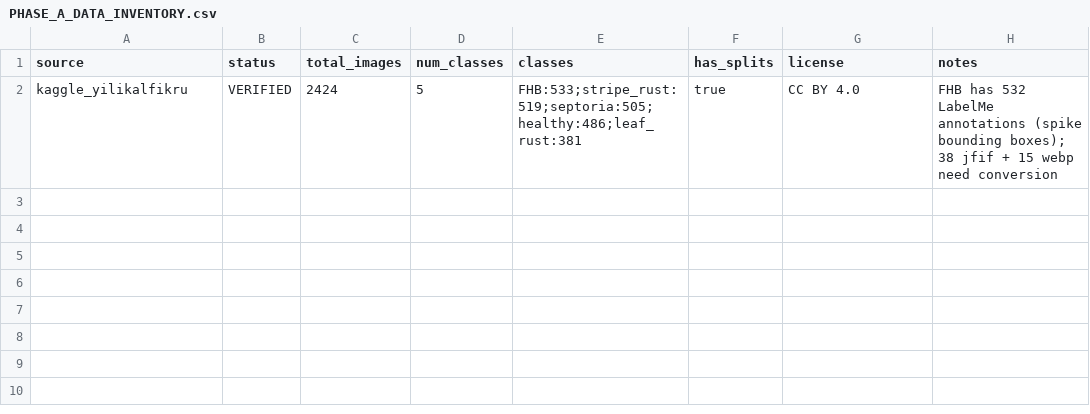
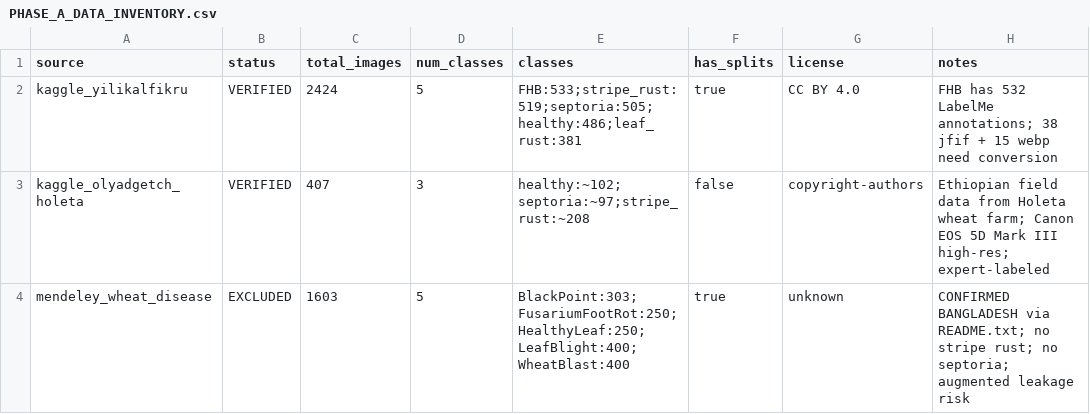
Before and after one commit to FETHUMOHAMMED/AgriMind-Ethiopia, a CSV file: data/verification/PHASE_A_DATA_INVENTORY.csv, drawn as a sheet.

Commit message:
Phase A: Ethiopian Holeta wheat verified (407 imgs, 3 classes); Bangladesh dataset excluded

```diff
--- a/data/verification/PHASE_A_DATA_INVENTORY.csv
+++ b/data/verification/PHASE_A_DATA_INVENTORY.csv
@@ -1,2 +1,4 @@
 source,status,total_images,num_classes,classes,has_splits,license,notes
-kaggle_yilikalfikru,VERIFIED,2424,5,"FHB:533;stripe_rust:519;septoria:505;healthy:486;leaf_rust:381",true,CC BY 4.0,"FHB has 532 LabelMe annotations (spike bounding boxes); 38 jfif + 15 webp need conversion"
+kaggle_yilikalfikru,VERIFIED,2424,5,"FHB:533;stripe_rust:519;septoria:505;healthy:486;leaf_rust:381",true,CC BY 4.0,"FHB has 532 LabelMe annotations; 38 jfif + 15 webp need conversion"
+kaggle_olyadgetch_holeta,VERIFIED,407,3,"healthy:~102;septoria:~97;stripe_rust:~208",false,copyright-authors,"Ethiopian field data from Holeta wheat farm; Canon EOS 5D Mark III high-res; expert-labeled"
+mendeley_wheat_disease,EXCLUDED,1603,5,"BlackPoint:303;FusariumFootRot:250;HealthyLeaf:250;LeafBlight:400;WheatBlast:400",true,unknown,"CONFIRMED BANGLADESH via README.txt; no stripe rust; no septoria; augmented leakage risk"
```
Also changed, not shown: 1 other file.
